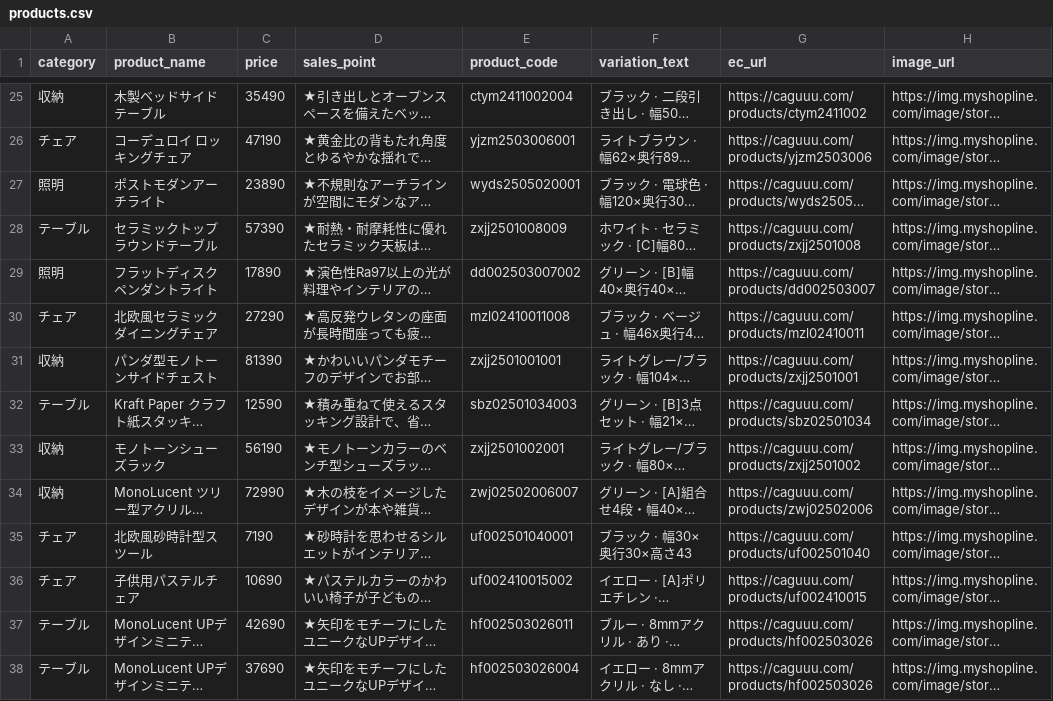
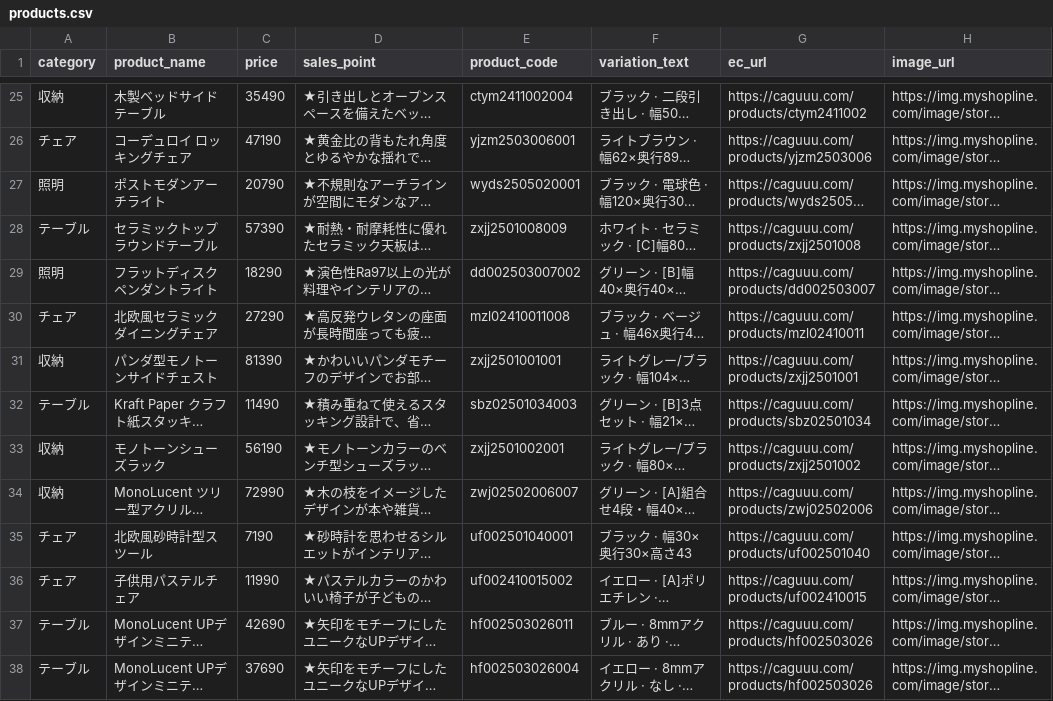
Before and after one commit to caguuukeita/caguuu-dealer-sales-assist, a CSV file: products.csv, drawn as a sheet; only a part is shown, gaps mark what is left out; long unchanged cells end in …; the diff covers the shown part only; the diff names each change by its address in the sheet, - before the commit and + after, or states it on an @@ line.

Commit message:
Update products.csv

```diff
--- a/products.csv
+++ b/products.csv
-C27 (price): 23890
+C27 (price): 20790
-C29 (price): 17890
+C29 (price): 18290
-C32 (price): 12590
+C32 (price): 11490
-C36 (price): 10690
+C36 (price): 11990
```
Also changed, not shown: 7 edited cells elsewhere in this file.
